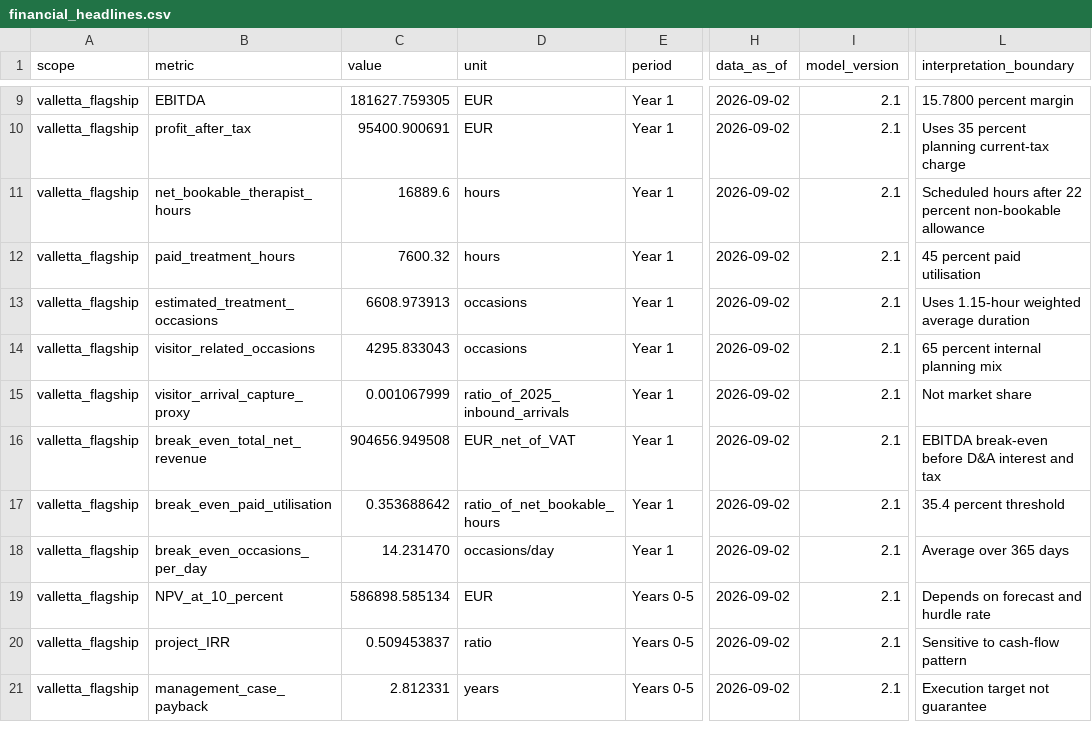
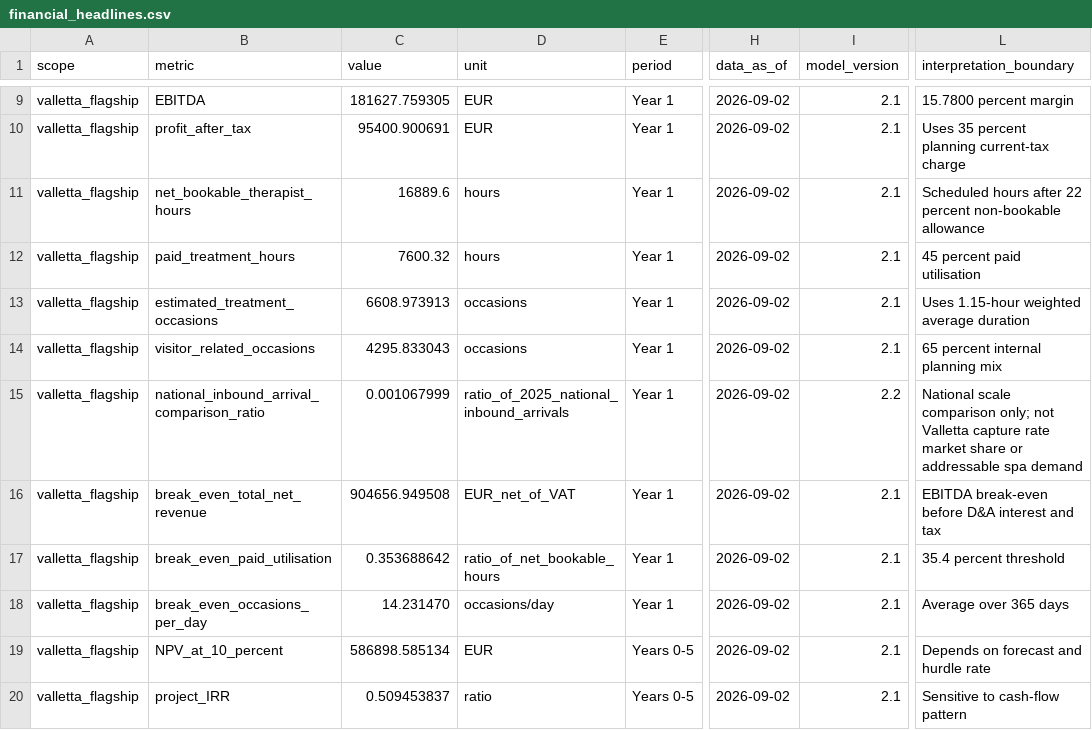
Before and after one commit to Anamardiana17/Malta_portfolio, a CSV file: data_processed/thesis_alignment/financial_headlines.csv, drawn as a sheet; only a part is shown, gaps mark what is left out; the shorter side is filled out with more unchanged rows; the diff names each change by its address in the sheet, - before the commit and + after, or states it on an @@ line.

```diff
--- a/data_processed/thesis_alignment/financial_headlines.csv
+++ b/data_processed/thesis_alignment/financial_headlines.csv
-B15 (metric): visitor_arrival_capture_proxy
+B15 (metric): national_inbound_arrival_comparison_ratio
-D15 (unit): ratio_of_2025_inbound_arrivals
+D15 (unit): ratio_of_2025_national_inbound_arrivals
-I15 (model_version): 2.1
+I15 (model_version): 2.2
-L15 (interpretation_boundary): Not market share
+L15 (interpretation_boundary): National scale comparison only; not Valletta capture rate market share or addressable spa demand
```
Also changed, not shown: data_processed/thesis_alignment/reconciliation_register.csv, data_raw/nso_regional_reports/nso_regional_reports_source_manifest.csv, 9 other files.
